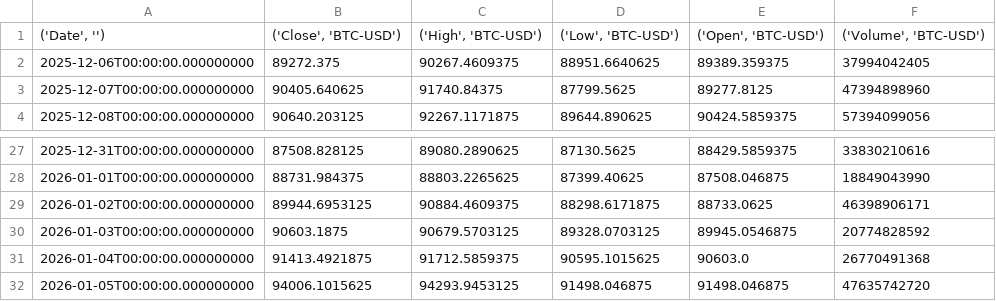
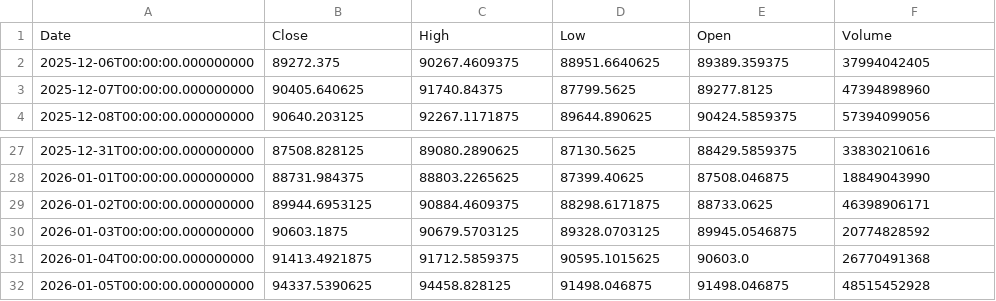
Before and after one commit to mk1m/agentic-market-intelligence, a CSV file: data/raw_btc_data.csv, drawn as a sheet; only a part is shown, gaps mark what is left out.

Commit message:
implement data transformation function. Edited extract.py to fix column headers

```diff
--- a/data/raw_btc_data.csv
+++ b/data/raw_btc_data.csv
@@ -1,2 +1,2 @@
-"('Date', '')","('Close', 'BTC-USD')","('High', 'BTC-USD')","('Low', 'BTC-USD')","('Open', 'BTC-USD')","('Volume', 'BTC-USD')"
+Date,Close,High,Low,Open,Volume
 2025-12-06T00:00:00.000000000,89272.375,90267.4609375,88951.6640625,89389.359375,37994042405
@@ -31,2 +31,2 @@
 2026-01-04T00:00:00.000000000,91413.4921875,91712.5859375,90595.1015625,90603.0,26770491368
-2026-01-05T00:00:00.000000000,94006.1015625,94293.9453125,91498.046875,91498.046875,47635742720
+2026-01-05T00:00:00.000000000,94337.5390625,94458.828125,91498.046875,91498.046875,48515452928
```
Also changed, not shown: 3 other files.
